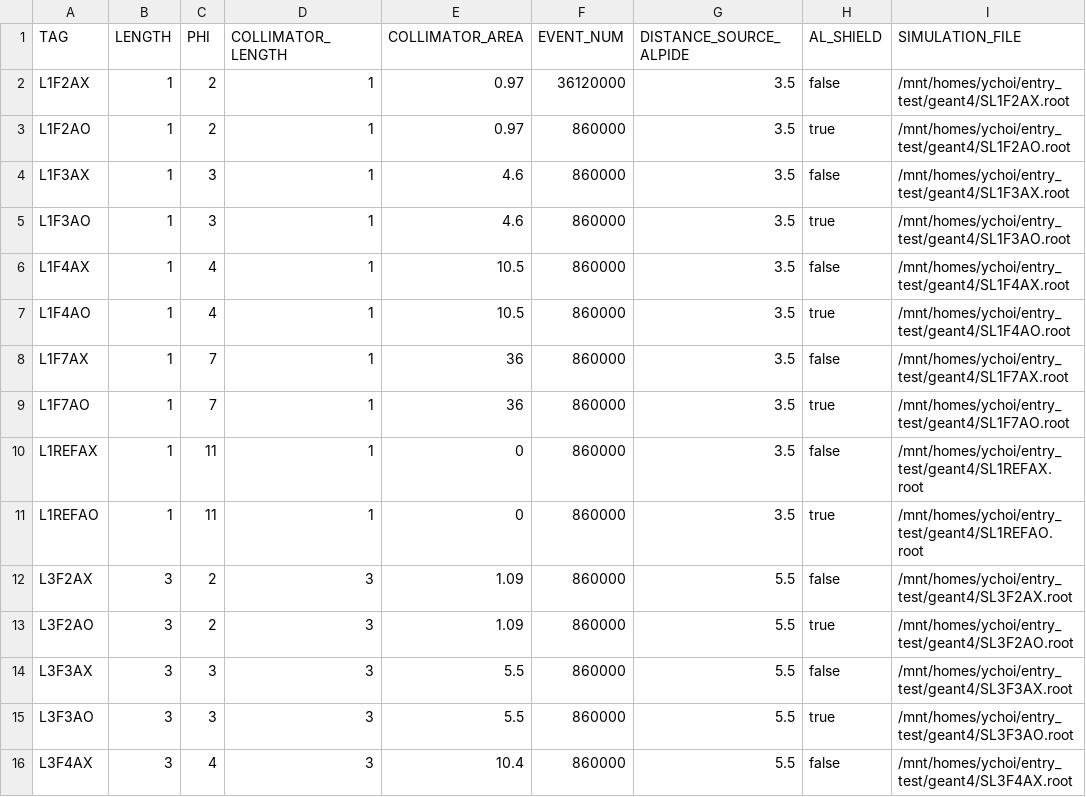
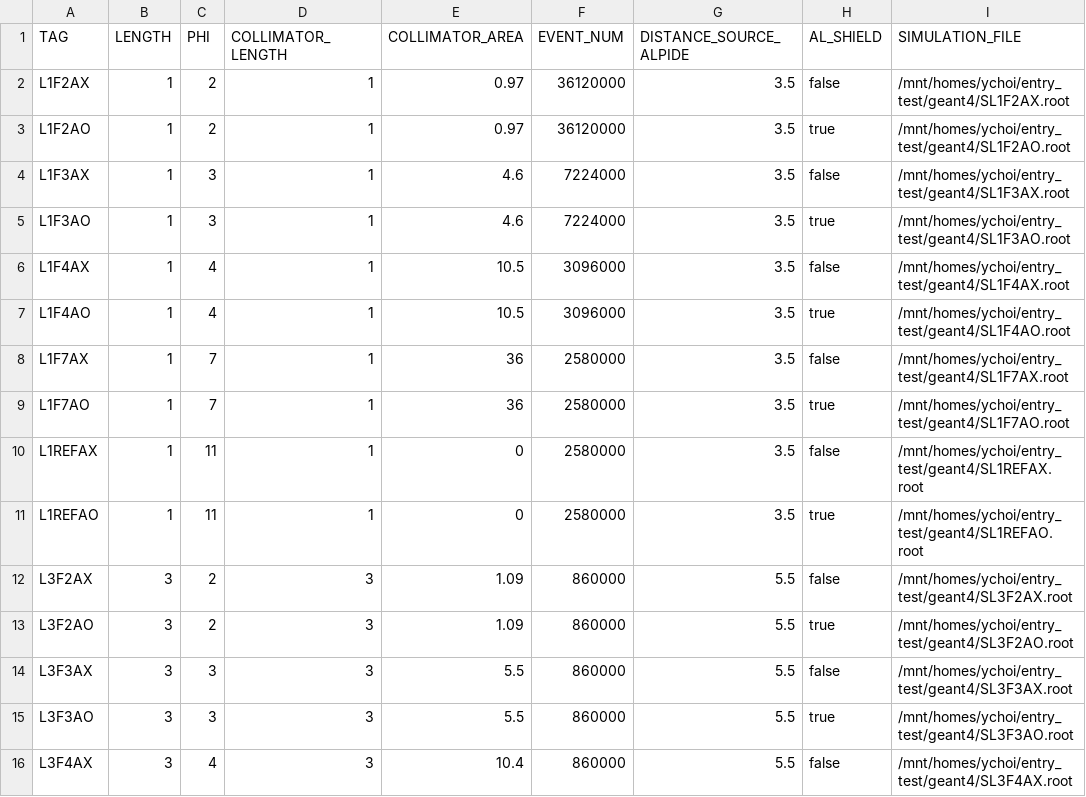
Before and after one commit to keistad-root/ATOM, a CSV file: config/g4simulation/g4information.csv, drawn as a sheet; only a part is shown; the diff names each change by its address in the sheet, - before the commit and + after, or states it on an @@ line.

Commit message:
auto commit at 2025-01-27 12:00:01

```diff
--- a/config/g4simulation/g4information.csv
+++ b/config/g4simulation/g4information.csv
-F3 (EVENT_NUM): 860000
+F3 (EVENT_NUM): 36120000
-F4:F5 (EVENT_NUM): 860000
+F4:F5 (EVENT_NUM): 7224000
-F6:F7 (EVENT_NUM): 860000
+F6:F7 (EVENT_NUM): 3096000
-F8:F11 (EVENT_NUM): 860000
+F8:F11 (EVENT_NUM): 2580000
```
